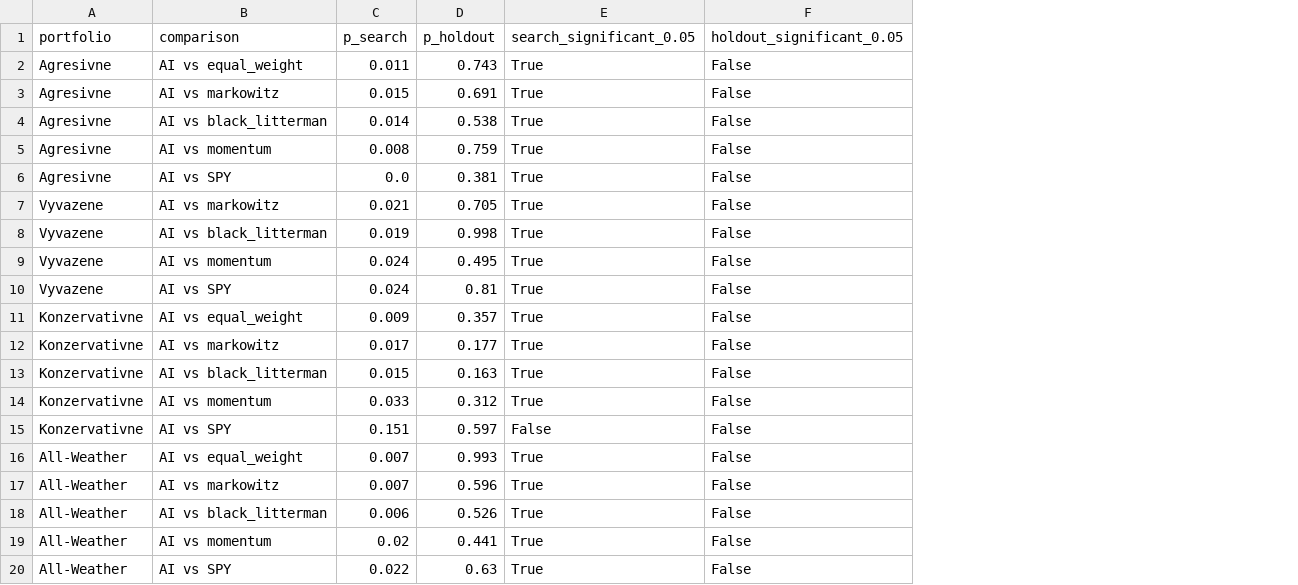
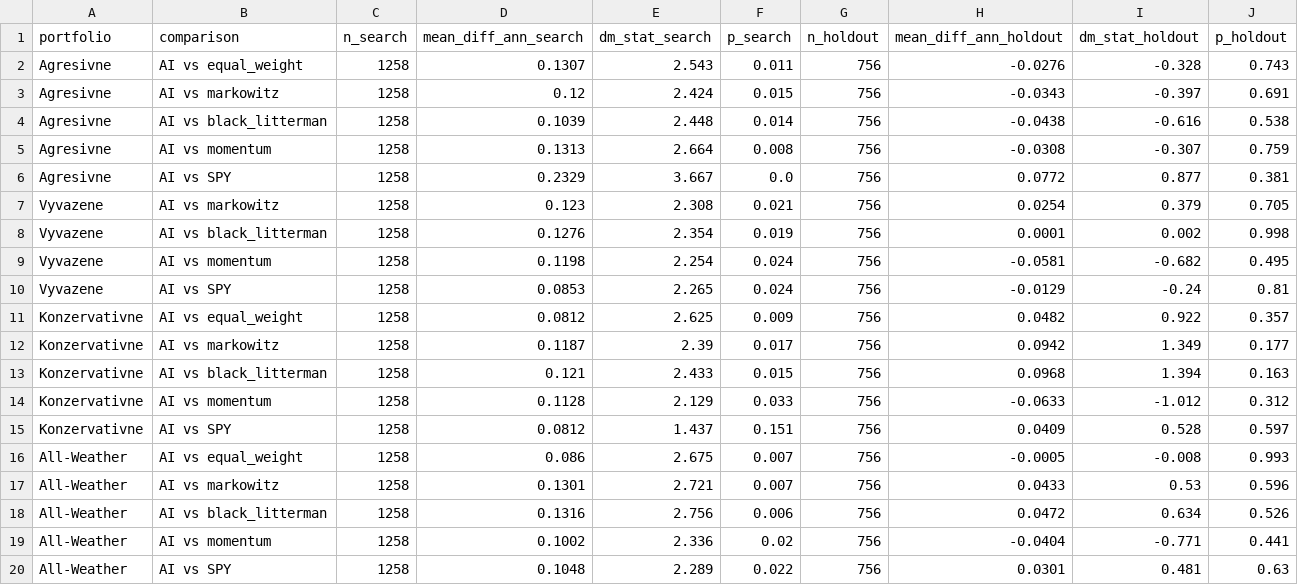
Before and after one commit to patrikpristas-pixel/portopt-diplomovka, a CSV file: reports/dm_results/dm_pvalues.csv, drawn as a sheet; removed rows and columns are numbered as before the commit, all else as after; the diff names each change by its address in the sheet, - before the commit and + after, or states it on an @@ line.

Commit message:
DSR step-by-step vstupy (sharpe, skew, kurt, sigma, ref) + DM plne statistiky (dm_stat, mean_diff, n)

```diff
--- a/reports/dm_results/dm_pvalues.csv
+++ b/reports/dm_results/dm_pvalues.csv
+column C (n_search), rows 2-20: all 1258
+column D (mean_diff_ann_search), rows 2-20: 0.1307 | 0.12 | 0.1039 | 0.1313 | 0.2329 | 0.123 | 0.1276 | 0.1198 | 0.0853 | 0.0812 | 0.1187 | 0.121 | 0.1128 | 0.0812 | 0.086 | 0.1301 | 0.1316 | 0.1002 | 0.1048
+column E (dm_stat_search), rows 2-20: 2.543 | 2.424 | 2.448 | 2.664 | 3.667 | 2.308 | 2.354 | 2.254 | 2.265 | 2.625 | 2.39 | 2.433 | 2.129 | 1.437 | 2.675 | 2.721 | 2.756 | 2.336 | 2.289
+column G (n_holdout), rows 2-20: all 756
+column H (mean_diff_ann_holdout), rows 2-20: -0.0276 | -0.0343 | -0.0438 | -0.0308 | 0.0772 | 0.0254 | 0.0001 | -0.0581 | -0.0129 | 0.0482 | 0.0942 | 0.0968 | -0.0633 | 0.0409 | -0.0005 | 0.0433 | 0.0472 | -0.0404 | 0.0301
+column I (dm_stat_holdout), rows 2-20: -0.328 | -0.397 | -0.616 | -0.307 | 0.877 | 0.379 | 0.002 | -0.682 | -0.24 | 0.922 | 1.349 | 1.394 | -1.012 | 0.528 | -0.008 | 0.53 | 0.634 | -0.771 | 0.481
-column E (search_significant_0.05), rows 2-20: True | True | True | True | True | True | True | True | True | True | True | True | True | False | True | True | True | True | True
-column F (holdout_significant_0.05), rows 2-20: all False
```
Also changed, not shown: 5 other files.
